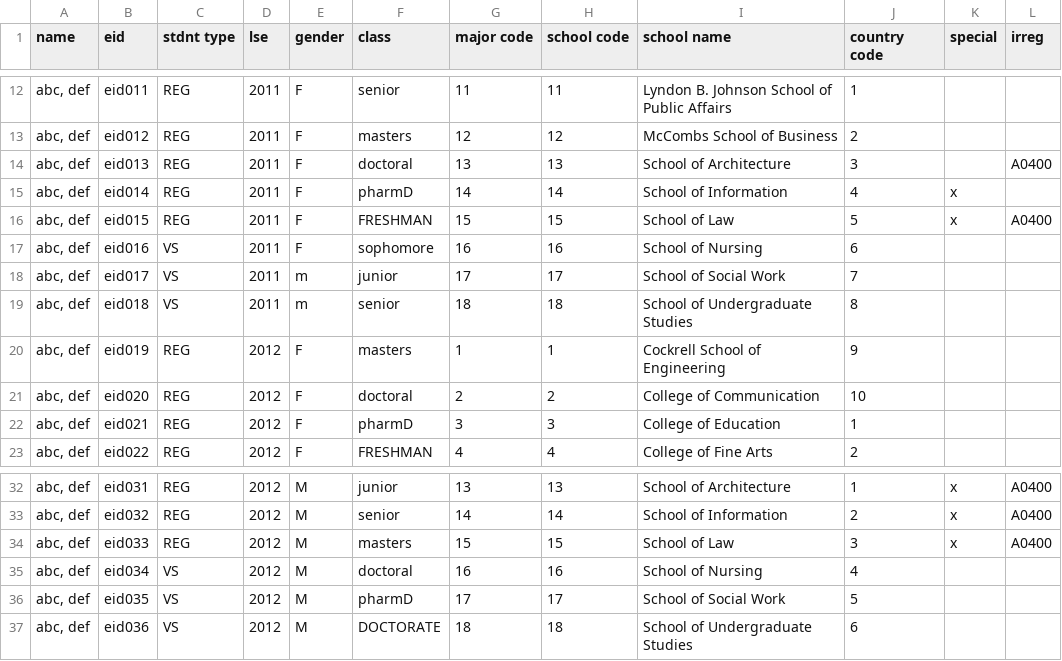
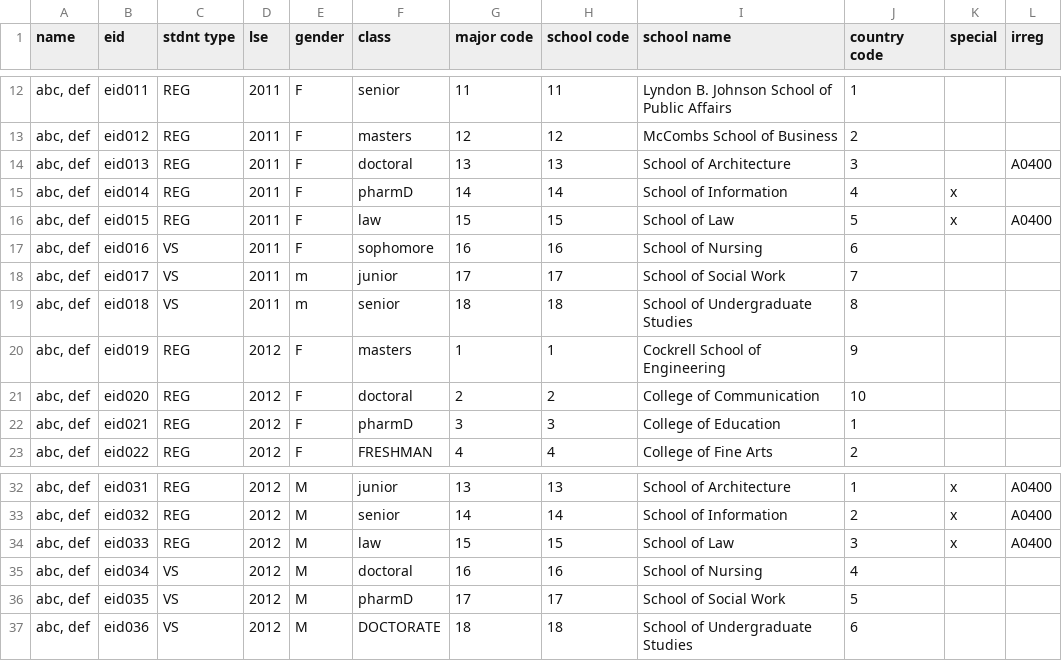
Before and after one commit to MitchStephan/ISSS_Reporting_Application, a CSV file: Parser/sample.csv, drawn as a sheet; only a part is shown, gaps mark what is left out.

Commit message:
Update sample.csv

```diff
--- a/Parser/sample.csv
+++ b/Parser/sample.csv
@@ -15,3 +15,3 @@ name,eid,stdnt type,lse,gender,class,major code,school code,school name,country
 "abc, def",eid014,REG,2011,F,pharmD,14,14,School of Information,4,x,
-"abc, def",eid015,REG,2011,F,FRESHMAN,15,15,School of Law,5,x,A0400
+"abc, def",eid015,REG,2011,F,law,15,15,School of Law,5,x,A0400
 "abc, def",eid016,VS,2011,F,sophomore,16,16,School of Nursing,6,,
@@ -33,3 +33,3 @@ name,eid,stdnt type,lse,gender,class,major code,school code,school name,country
 "abc, def",eid032,REG,2012,M,senior,14,14,School of Information,2,x,A0400
-"abc, def",eid033,REG,2012,M,masters,15,15,School of Law,3,x,A0400
+"abc, def",eid033,REG,2012,M,law,15,15,School of Law,3,x,A0400
 "abc, def",eid034,VS,2012,M,doctoral,16,16,School of Nursing,4,,
```
